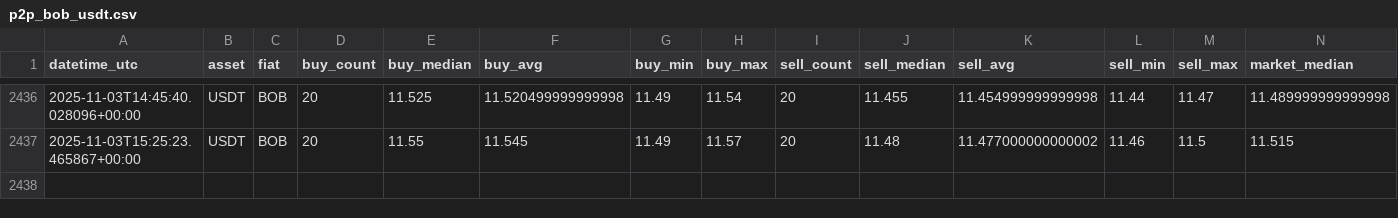
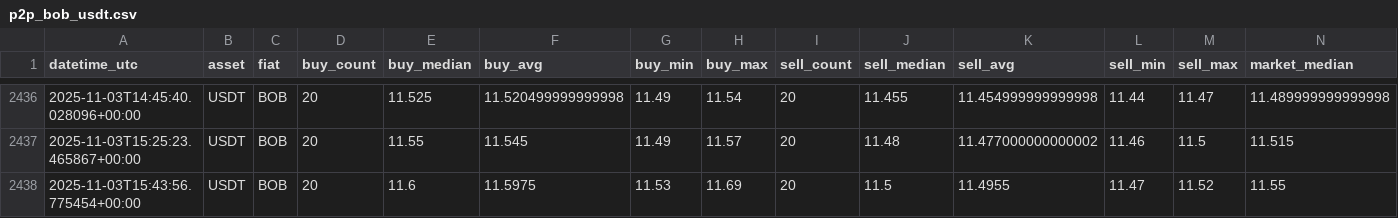
Before and after one commit to Crismtc/binance-p2p, a CSV file: data/p2p_bob_usdt.csv, drawn as a sheet; only a part is shown, gaps mark what is left out; the diff names each change by its address in the sheet, - before the commit and + after, or states it on an @@ line.

```diff
--- a/data/p2p_bob_usdt.csv
+++ b/data/p2p_bob_usdt.csv
+row 2438: 2025-11-03T15:43:56.775454+00:00 | USDT | BOB | 20 | 11.6 | 11.5975 | 11.53 | 11.69 | 20 | 11.5 | 11.4955 | 11.47 | 11.52 | 11.55
```
